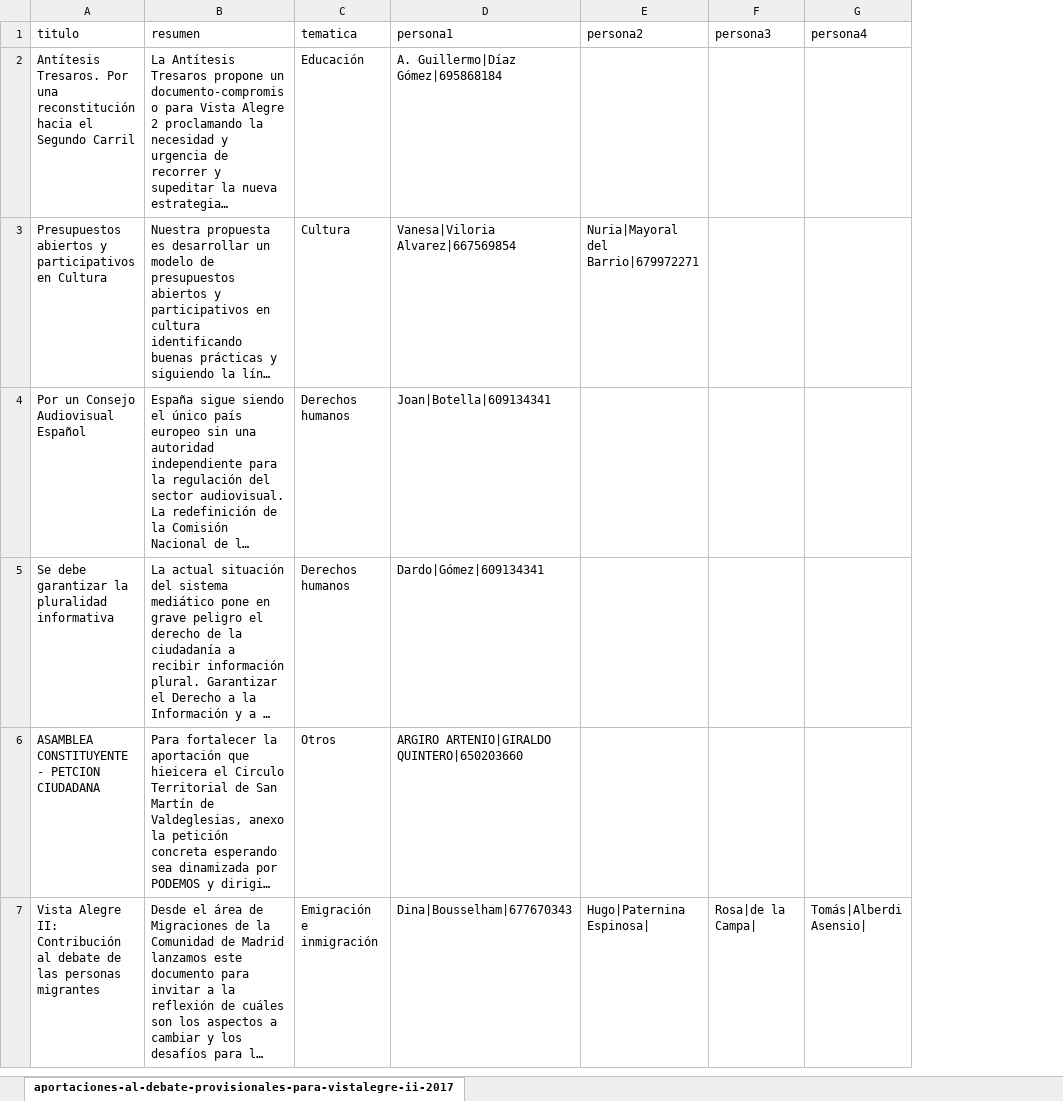
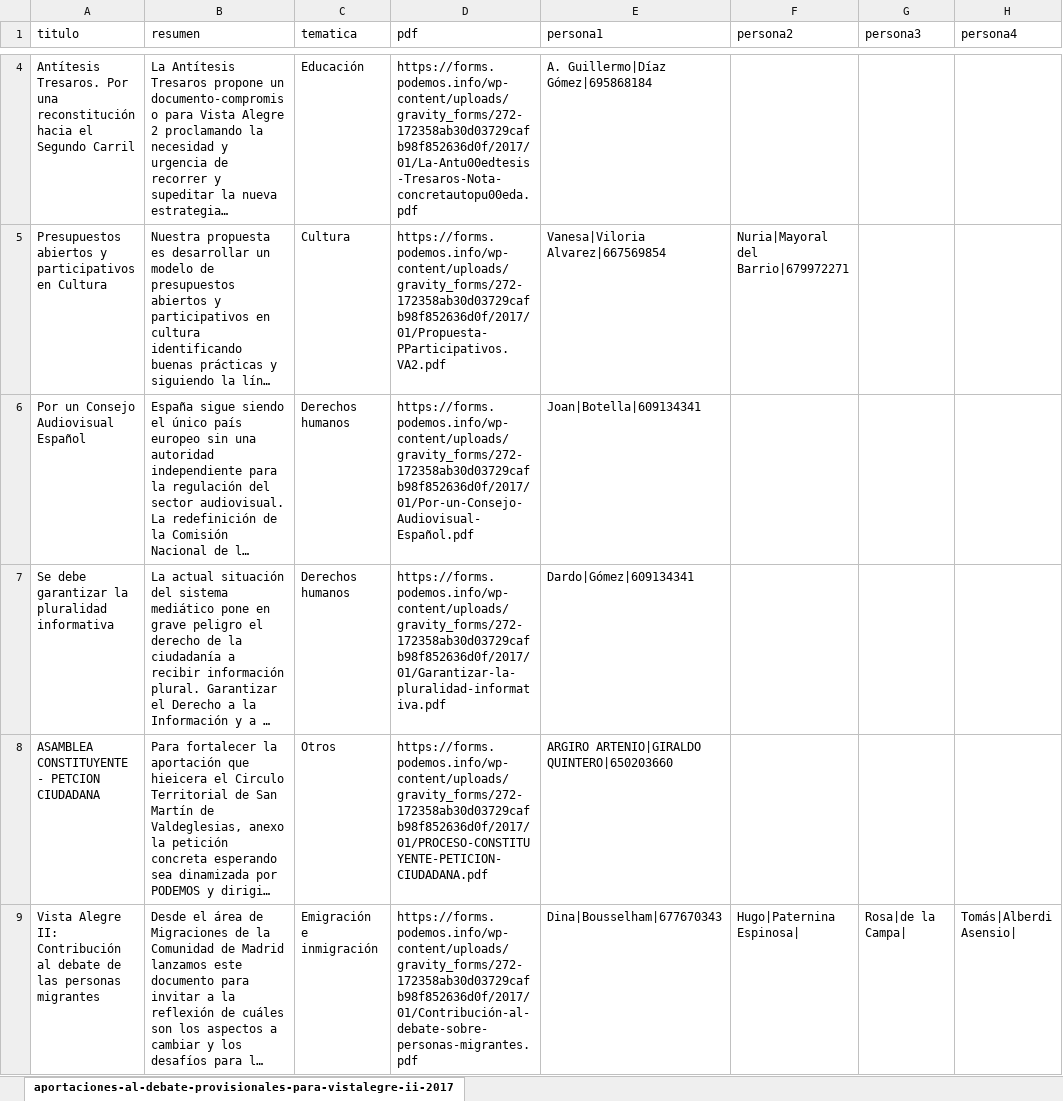
Before and after one commit to podemos-info/participacion, an Excel workbook: lib/tasks/init/aportaciones.xlsx, sheet aportaciones-al-debate-provisionales-para-vistalegre-ii-2017, drawn as a sheet; only a part is shown, gaps mark what is left out; long unchanged cells end in …; values as stored, in another font and other column widths than the file's, no borders; addresses are those after the commit; the diff covers the shown part only; the diff names each change by its address in the sheet, - before the commit and + after, or states it on an @@ line.

```diff
--- a/lib/tasks/init/aportaciones.xlsx (sheet aportaciones-al-debate-provisionales-para-vistalegre-ii-2017)
+++ b/lib/tasks/init/aportaciones.xlsx (sheet aportaciones-al-debate-provisionales-para-vistalegre-ii-2017)
+column D (pdf), rows 4-9: https://forms.podemos.info/wp-content/uploads/gravity_forms/272-172358ab30d03729cafb98f852636d0f/2017/01/La-Antu00edtesis-Tresaros-Nota-concretautopu00eda.pdf | https://forms.podemos.info/wp-content/uploads/gravity_forms/272-172358ab30d03729cafb98f852636d0f/2017/01/Propuesta-PParticipativos.VA2.pdf | https://forms.podemos.info/wp-content/uploads/gravity_forms/272-172358ab30d03729cafb98f852636d0f/2017/01/Por-un-Consejo-Audiovisual-Español.pdf | https://forms.podemos.info/wp-content/uploads/gravity_forms/272-172358ab30d03729cafb98f852636d0f/2017/01/Garantizar-la-pluralidad-informativa.pdf | https://forms.podemos.info/wp-content/uploads/gravity_forms/272-172358ab30d03729cafb98f852636d0f/2017/01/PROCESO-CONSTITUYENTE-PETICION-CIUDADANA.pdf | https://forms.podemos.info/wp-content/uploads/gravity_forms/272-172358ab30d03729cafb98f852636d0f/2017/01/Contribución-al-debate-sobre-personas-migrantes.pdf
```
Also changed, not shown: 2 added rows and 1 edited cell elsewhere in this sheet, 1 other file.
